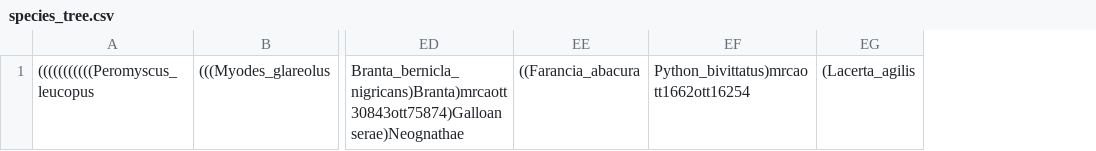
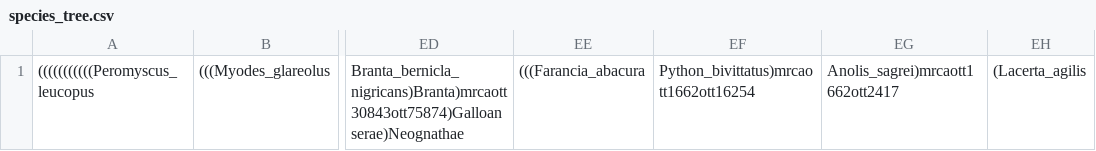
Before and after one commit to martinig/Fitness-and-dispersal-MA, a CSV file: data/species_tree.csv, drawn as a sheet; only a part is shown, gaps mark what is left out; removed rows and columns are numbered as before the commit, all else as after; the diff names each change by its address in the sheet, - before the commit and + after, or states it on an @@ line.

```diff
--- a/data/species_tree.csv
+++ b/data/species_tree.csv
-column EE, row 1: ((Farancia_abacura
+column EE, row 1: (((Farancia_abacura
+column EG, row 1: Anolis_sagrei)mrcaott1662ott2417
```
Also changed, not shown: 17 other files.
